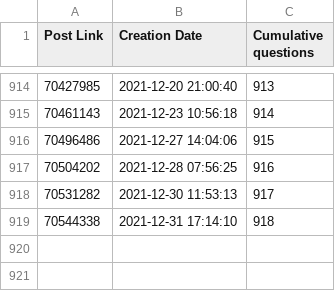
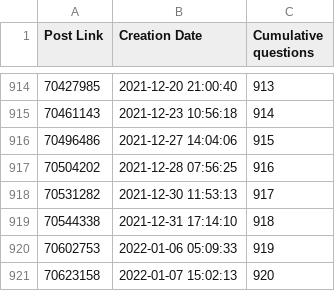
Before and after one commit to Roald87/TwinCATPopularity, a CSV file: plc.csv, drawn as a sheet; only a part is shown, gaps mark what is left out.

```diff
--- a/plc.csv
+++ b/plc.csv
@@ -919 +919,3 @@ Post Link,Creation Date,Cumulative questions
 70544338,2021-12-31 17:14:10,918
+70602753,2022-01-06 05:09:33,919
+70623158,2022-01-07 15:02:13,920
```
Also changed, not shown: 2 other files.
